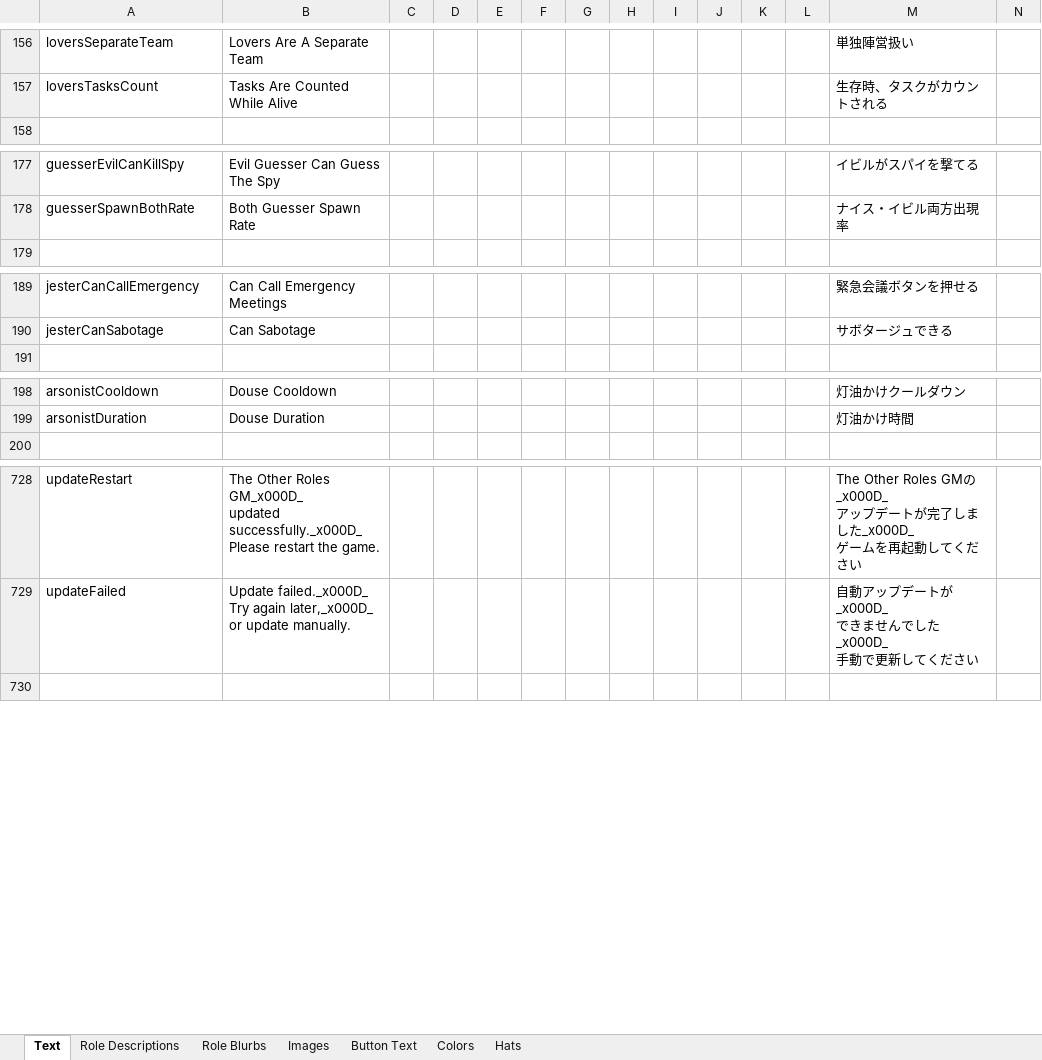
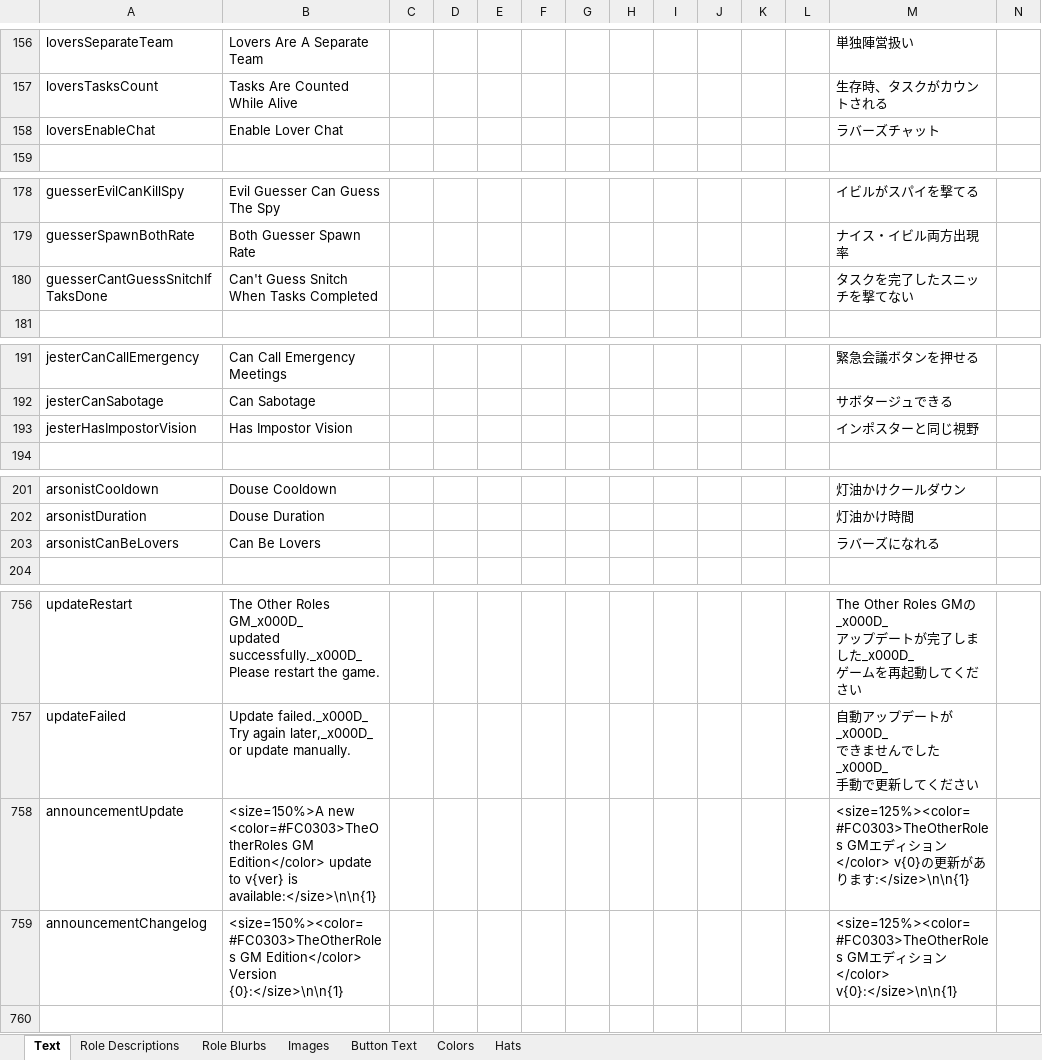
Before and after one commit to tomarai/TheOtherRoles, an Excel workbook: Strings.xlsx, sheet Text, drawn as a sheet; only a part is shown, gaps mark what is left out; values as stored, in another font and other column widths than the file's, no borders; rows hold the shown columns only; the diff covers the shown part only; the diff names each change by its address in the sheet, - before the commit and + after, or states it on an @@ line.

```diff
--- a/Strings.xlsx (sheet Text)
+++ b/Strings.xlsx (sheet Text)
+row 158: loversEnableChat | Enable Lover Chat |  |  |  |  |  |  |  |  |  |  | ラバーズチャット
+row 180: guesserCantGuessSnitchIfTaksDone | Can't Guess Snitch When Tasks Completed |  |  |  |  |  |  |  |  |  |  | タスクを完了したスニッチを撃てない
+row 193: jesterHasImpostorVision | Has Impostor Vision |  |  |  |  |  |  |  |  |  |  | インポスターと同じ視野
+row 203: arsonistCanBeLovers | Can Be Lovers |  |  |  |  |  |  |  |  |  |  | ラバーズになれる
+row 758: announcementUpdate | <size=150%>A new <color=#FC0303>TheOtherRoles GM Edition</color> update to v{ver} is available:</size>\n\n{1} |  |  |  |  |  |  |  |  |  |  | <size=125%><color=#FC0303>TheOtherRoles GMエディション</color> v{0}の更新があります:</size>\n\n{1}
+row 759: announcementChangelog | <size=150%><color=#FC0303>TheOtherRoles GM Edition</color> Version {0}:</size>\n\n{1} |  |  |  |  |  |  |  |  |  |  | <size=125%><color=#FC0303>TheOtherRoles GMエディション</color> v{0}:</size>\n\n{1}
```
Also changed, not shown: 24 added rows and 1 edited cell elsewhere in this sheet, sheet Button Text, sheet Role Descriptions, 1 other file.
